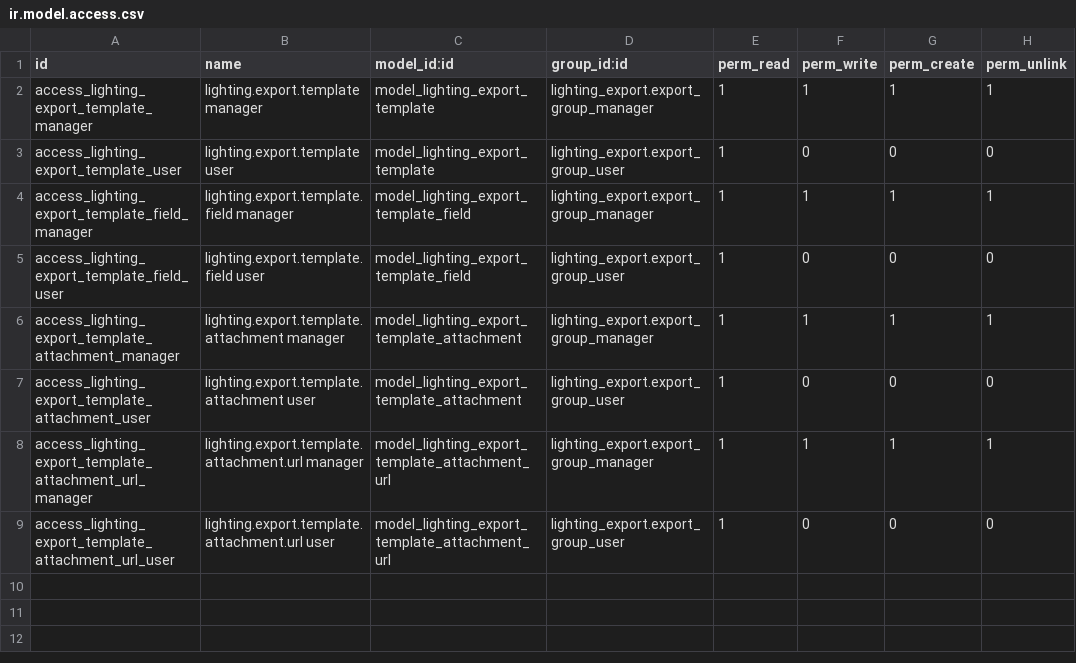
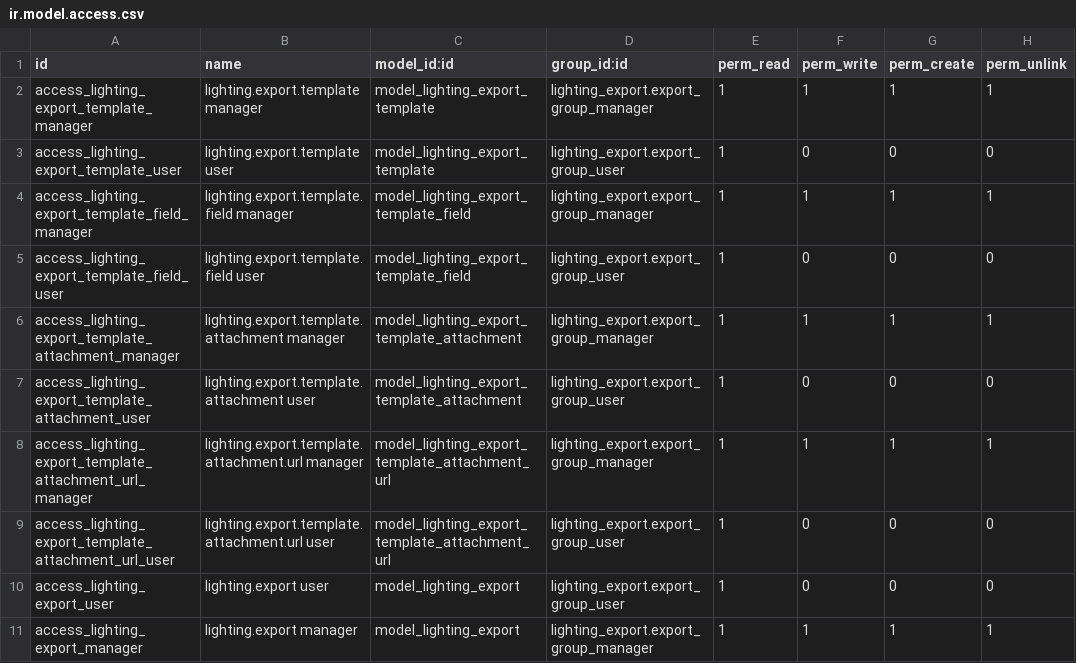
Before and after one commit to nuobit/lighting-vertical, a CSV file: lighting_export/security/ir.model.access.csv, drawn as a sheet.

Commit message:
[MIG] lighting_export: Migration to 16.0

```diff
--- a/lighting_export/security/ir.model.access.csv
+++ b/lighting_export/security/ir.model.access.csv
@@ -9 +9,3 @@ access_lighting_export_template_attachment_url_manager,lighting.export.template.
 access_lighting_export_template_attachment_url_user,lighting.export.template.attachment.url user,model_lighting_export_template_attachment_url,lighting_export.export_group_user,1,0,0,0
+access_lighting_export_user,lighting.export user,model_lighting_export,lighting_export.export_group_user,1,0,0,0
+access_lighting_export_manager,lighting.export manager,model_lighting_export,lighting_export.export_group_manager,1,1,1,1
```
Also changed, not shown: 21 other files.
